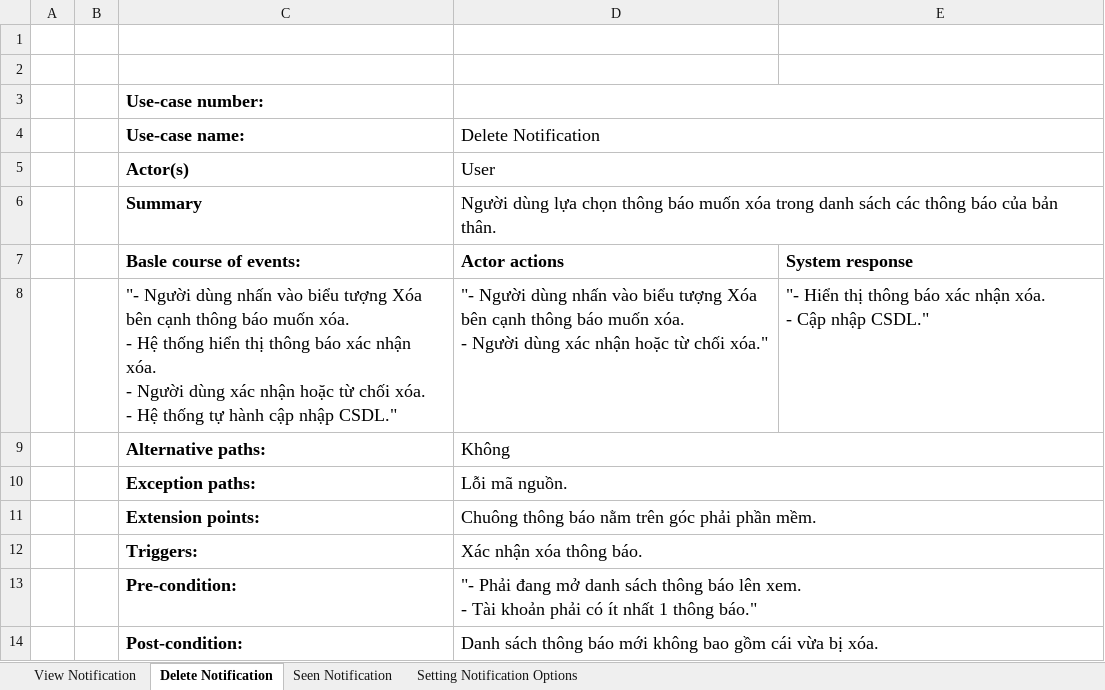
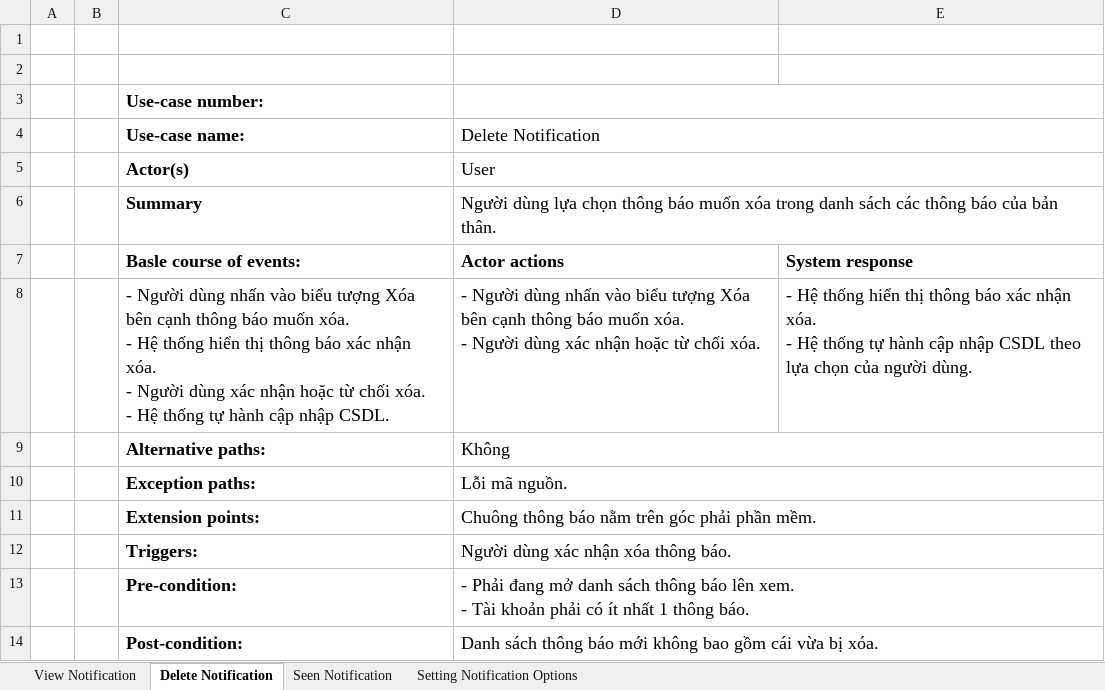
Before and after one commit to Merevoli-DatLuu/To-Do-App, an Excel workbook: ToDoApp-Doc/Document/Diagram/UseCase/UserNotificationManagement/UserNotificationManagement Specification.xlsx, sheet Delete Notification, drawn as a sheet; values as stored, in another font and other column widths than the file's, no borders; ↵ is a line break in a cell; the diff names each change by its address in the sheet, - before the commit and + after, or states it on an @@ line.

Commit message:
[TODO-27]-[Modified]: UserNotificationManagement Specification

```diff
--- a/ToDoApp-Doc/Document/Diagram/UseCase/UserNotificationManagement/UserNotificationManagement Specification.xlsx (sheet Delete Notification)
+++ b/ToDoApp-Doc/Document/Diagram/UseCase/UserNotificationManagement/UserNotificationManagement Specification.xlsx (sheet Delete Notification)
-C8 (Use-case name:): "- Người dùng nhấn vào biểu tượng Xóa bên cạnh thông báo muốn xóa. ↵ - Hệ thống hiển thị thông báo xác nhận xóa. ↵ - Người dùng xác nhận hoặc từ chối xóa. ↵ - Hệ thống tự hành cập nhập CSDL."
+C8 (Use-case name:): - Người dùng nhấn vào biểu tượng Xóa bên cạnh thông báo muốn xóa. ↵ - Hệ thống hiển thị thông báo xác nhận xóa. ↵ - Người dùng xác nhận hoặc từ chối xóa. ↵ - Hệ thống tự hành cập nhập CSDL.
-D8 (Delete Notification): "- Người dùng nhấn vào biểu tượng Xóa bên cạnh thông báo muốn xóa. ↵ - Người dùng xác nhận hoặc từ chối xóa."
+D8 (Delete Notification): - Người dùng nhấn vào biểu tượng Xóa bên cạnh thông báo muốn xóa. ↵ - Người dùng xác nhận hoặc từ chối xóa.
-E8: "- Hiển thị thông báo xác nhận xóa. ↵ - Cập nhập CSDL."
+E8: - Hệ thống hiển thị thông báo xác nhận xóa. ↵ - Hệ thống tự hành cập nhập CSDL theo lựa chọn của người dùng.
-D12 (Delete Notification): Xác nhận xóa thông báo.
+D12 (Delete Notification): Người dùng xác nhận xóa thông báo.
-D13 (Delete Notification): "- Phải đang mở danh sách thông báo lên xem. ↵ - Tài khoản phải có ít nhất 1 thông báo."
+D13 (Delete Notification): - Phải đang mở danh sách thông báo lên xem. ↵ - Tài khoản phải có ít nhất 1 thông báo.
```
Also changed, not shown: sheet Seen Notification, sheet Setting Notification Options, sheet View Notification.
